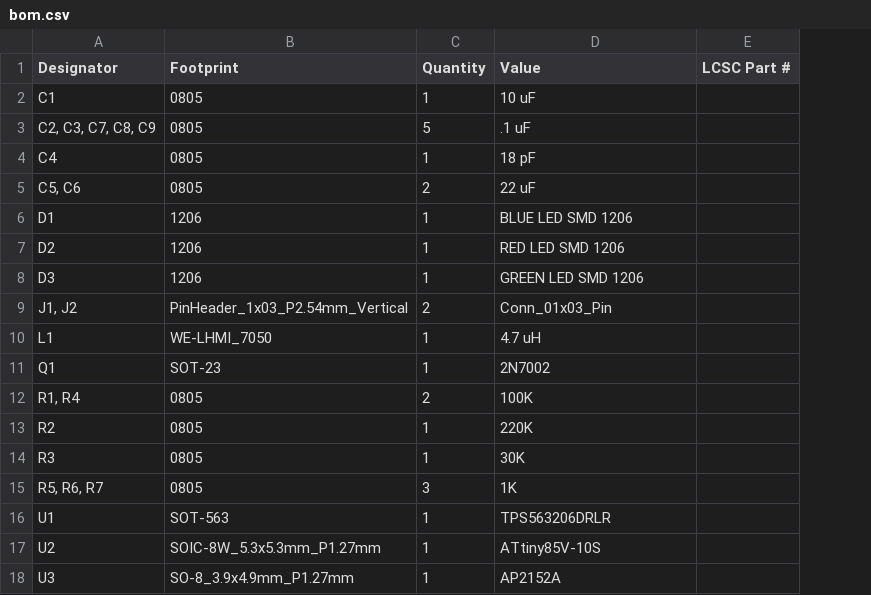
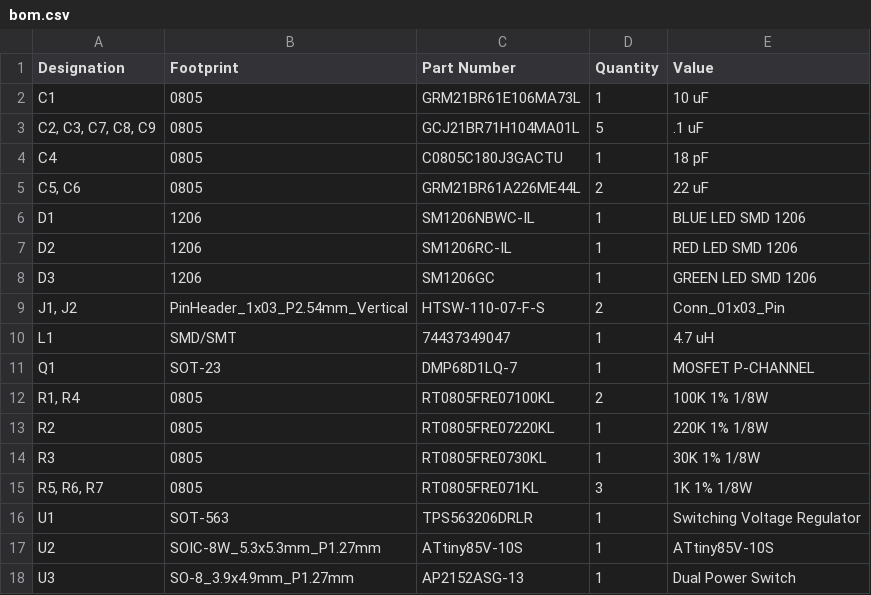
Before and after one commit to sMsElectronics/Kawari-Power-Sequencer, a CSV file: BOM/bom.csv, drawn as a sheet; removed rows and columns are numbered as before the commit, all else as after; the diff names each change by its address in the sheet, - before the commit and + after, or states it on an @@ line.

Commit message:
BOM Changes
Added and corrected part numbers. Added part descriptions

```diff
--- a/BOM/bom.csv
+++ b/BOM/bom.csv
+column C (Part Number), rows 2-18: GRM21BR61E106MA73L | GCJ21BR71H104MA01L | C0805C180J3GACTU | GRM21BR61A226ME44L | SM1206NBWC-IL | SM1206RC-IL | SM1206GC | HTSW-110-07-F-S | 74437349047 | DMP68D1LQ-7 | RT0805FRE07100KL | RT0805FRE07220KL | RT0805FRE0730KL | RT0805FRE071KL | TPS563206DRLR | ATtiny85V-10S | AP2152ASG-13
-column E (LCSC Part #), empty
-A1: Designator
+A1: Designation
-B10 (Footprint): WE-LHMI_7050
+B10 (Footprint): SMD/SMT
-E11 (Value): 2N7002
+E11 (Value): MOSFET P-CHANNEL
-E12 (Value): 100K
+E12 (Value): 100K 1% 1/8W
-E13 (Value): 220K
+E13 (Value): 220K 1% 1/8W
-E14 (Value): 30K
+E14 (Value): 30K 1% 1/8W
-E15 (Value): 1K
+E15 (Value): 1K 1% 1/8W
-E16 (Value): TPS563206DRLR
+E16 (Value): Switching Voltage Regulator
-E18 (Value): AP2152A
+E18 (Value): Dual Power Switch
```
Also changed, not shown: 1 other file.
